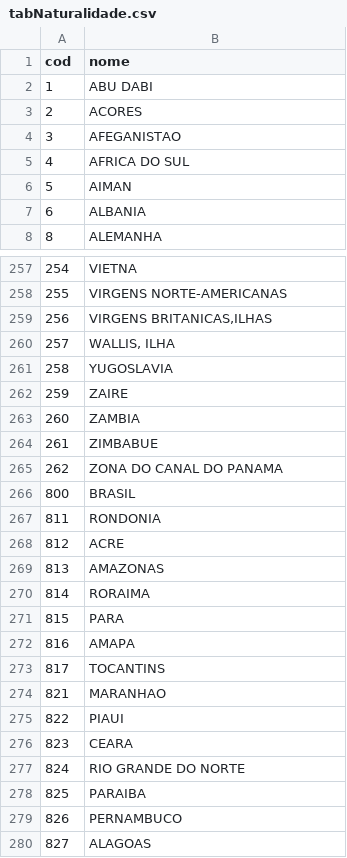
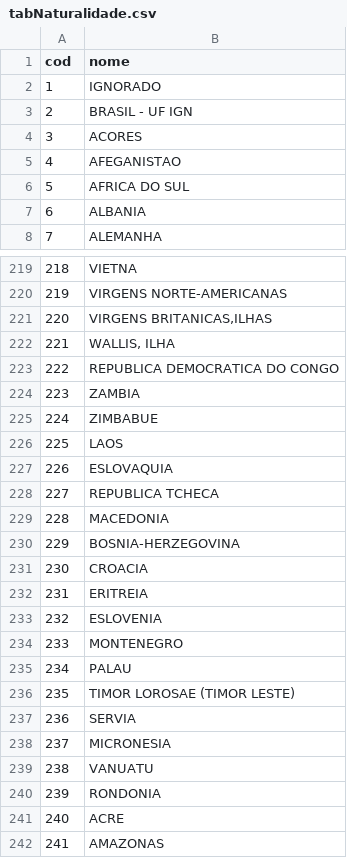
Before and after one commit to rfsaldanha/microdatasus, a CSV file: data-raw/tabNaturalidade.csv, drawn as a sheet; only a part is shown, gaps mark what is left out; the shorter side is filled out with more unchanged rows; removed rows and columns are numbered as before the commit, all else as after; the diff covers the shown part only; the diff names each change by its address in the sheet, - before the commit and + after, or states it on an @@ line.

Commit message:
New tabNaturalidade data without duplicated codes.

```diff
--- a/data-raw/tabNaturalidade.csv
+++ b/data-raw/tabNaturalidade.csv
-B2 (nome): ABU DABI
+B2 (nome): IGNORADO
+row 3: 2 | BRASIL - UF IGN
@@ column A (cod) renumbered between rows 4 and 266 @@
-row 6: 5 | AIMAN
-B223 (nome): YUGOSLAVIA
+B223 (nome): REPUBLICA DEMOCRATICA DO CONGO
-row 262: 259 | ZAIRE
-B226 (nome): ZONA DO CANAL DO PANAMA
+B226 (nome): LAOS
-B227 (nome): BRASIL
+B227 (nome): ESLOVAQUIA
+row 228: 227 | REPUBLICA TCHECA
+row 229: 228 | MACEDONIA
+row 230: 229 | BOSNIA-HERZEGOVINA
+row 231: 230 | CROACIA
+row 232: 231 | ERITREIA
+row 233: 232 | ESLOVENIA
+row 234: 233 | MONTENEGRO
+row 235: 234 | PALAU
+row 236: 235 | TIMOR LOROSAE (TIMOR LESTE)
+row 237: 236 | SERVIA
+row 238: 237 | MICRONESIA
@@ row 254 moved to row 239: 238 @@
```
Also changed, not shown: 1 added row, 37 removed rows, 1 moved row and 31 edited cells elsewhere in this file, 1 other file.
